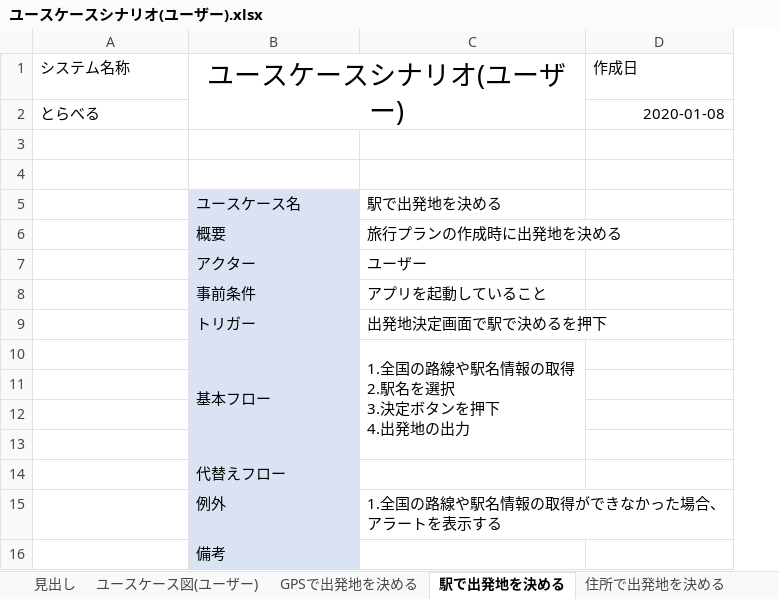
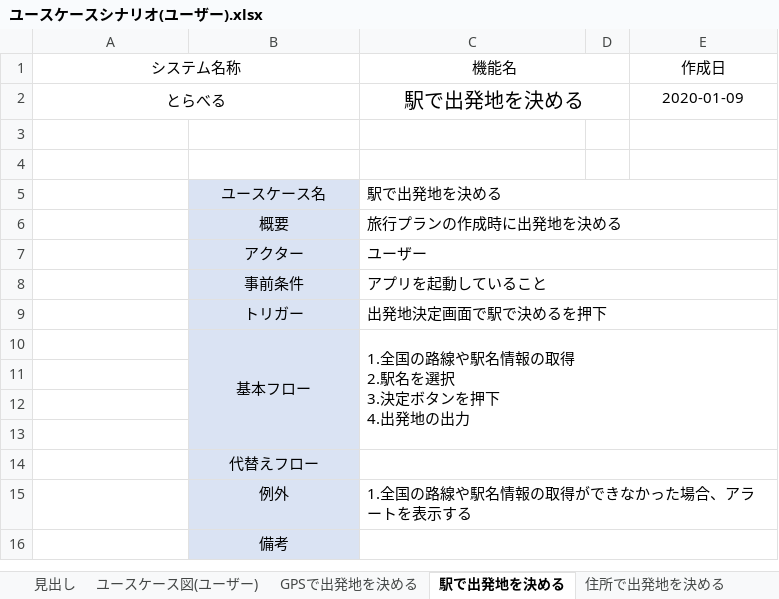
Before and after one commit to teamack20172020/sotukenTest, an Excel workbook: 設計書/ユースケース関係/ユースケースシナリオ(ユーザー).xlsx, sheet 駅で出発地を決める, drawn as a sheet; values as stored, in another font and other column widths than the file's, no borders; removed rows and columns are numbered as before the commit, all else as after; the diff names each change by its address in the sheet, - before the commit and + after, or states it on an @@ line.

Commit message:
ユースケースシナリオのしゅうせい

```diff
--- a/設計書/ユースケース関係/ユースケースシナリオ(ユーザー).xlsx (sheet 駅で出発地を決める)
+++ b/設計書/ユースケース関係/ユースケースシナリオ(ユーザー).xlsx (sheet 駅で出発地を決める)
+column D, empty
-A1:A2 alignment: left
+A1:A2 alignment: center
+A1:B1 merged
-B1: ユースケースシナリオ(ユーザー)
+B1: (empty)
-B1:C2 merged
-C1: (empty)
+C1: 機能名
+C1:D1 merged
-E1 alignment: left
+E1 alignment: center
+A2:B2 merged
-C2 (機能名): (empty)
+C2 (機能名): 駅で出発地を決める
+C2:D2 merged
-E2 (作成日): 2020-01-08
+E2 (作成日): 2020-01-09
-E2 alignment: right
+E2 alignment: center
-B5:B10 alignment: left
+B5:B10 alignment: center
+C5:E5 merged
+C6:E6 merged
+C7:E7 merged
+C8:E8 merged
+C9:E9 merged
-C10:C13 merged
+C10:E13 merged
-B14:B16 alignment: left
+B14:B16 alignment: center
+C14:E14 merged
+C15:E15 merged
+C16:E16 merged
```
Also changed, not shown: sheet GPSで出発地を決める, sheet 旅行プランの目的地の削除をする, sheet 旅行プランの目的地の入れ替えをする, sheet 旅行プランを削除する, sheet 旅行プランを表示する, sheet 住所で出発地を決める, 10 more sheets, formulas that keep their value, charts or pictures, 設計書/ユースケース関係/ユースケースシナリオ(システム).xlsx.
